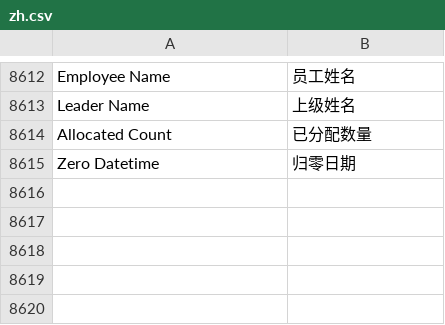
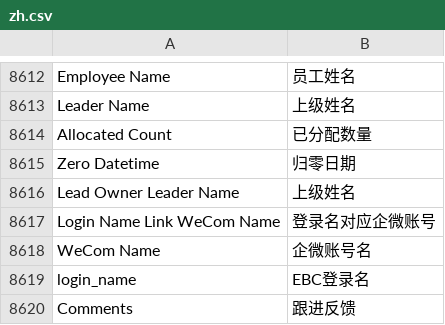
Before and after one commit to saoxia/erpnext_china, a CSV file: erpnext_china/translations/zh.csv, drawn as a sheet; only a part is shown, gaps mark what is left out; the diff names each change by its address in the sheet, - before the commit and + after, or states it on an @@ line.

```diff
--- a/erpnext_china/translations/zh.csv
+++ b/erpnext_china/translations/zh.csv
+row 8616: Lead Owner Leader Name | 上级姓名
+row 8617: Login Name Link WeCom Name | 登录名对应企微账号
+row 8618: WeCom Name | 企微账号名
+row 8619: login_name | EBC登录名
+row 8620: Comments | 跟进反馈
```
Also changed, not shown: 10 other files.
